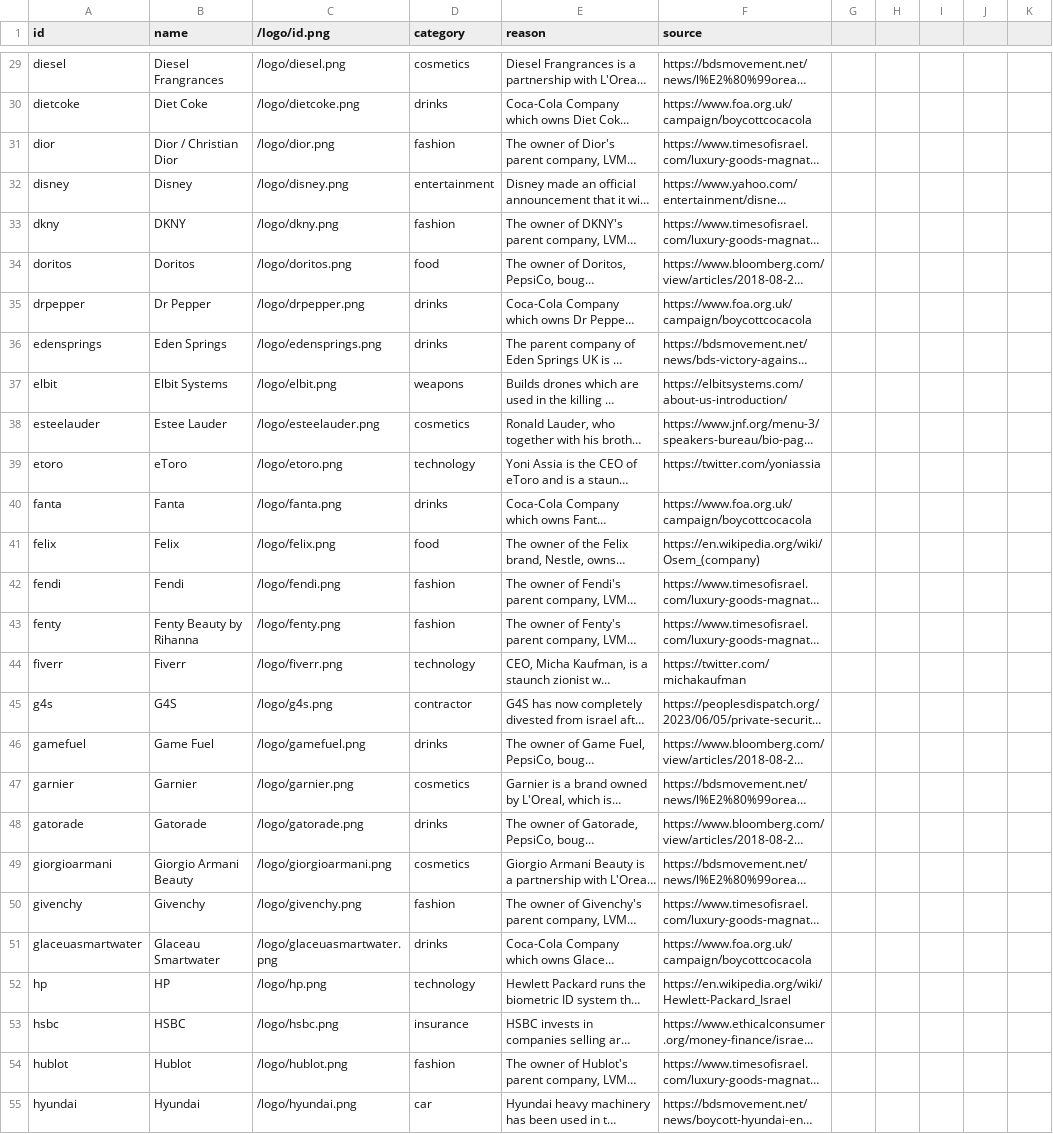
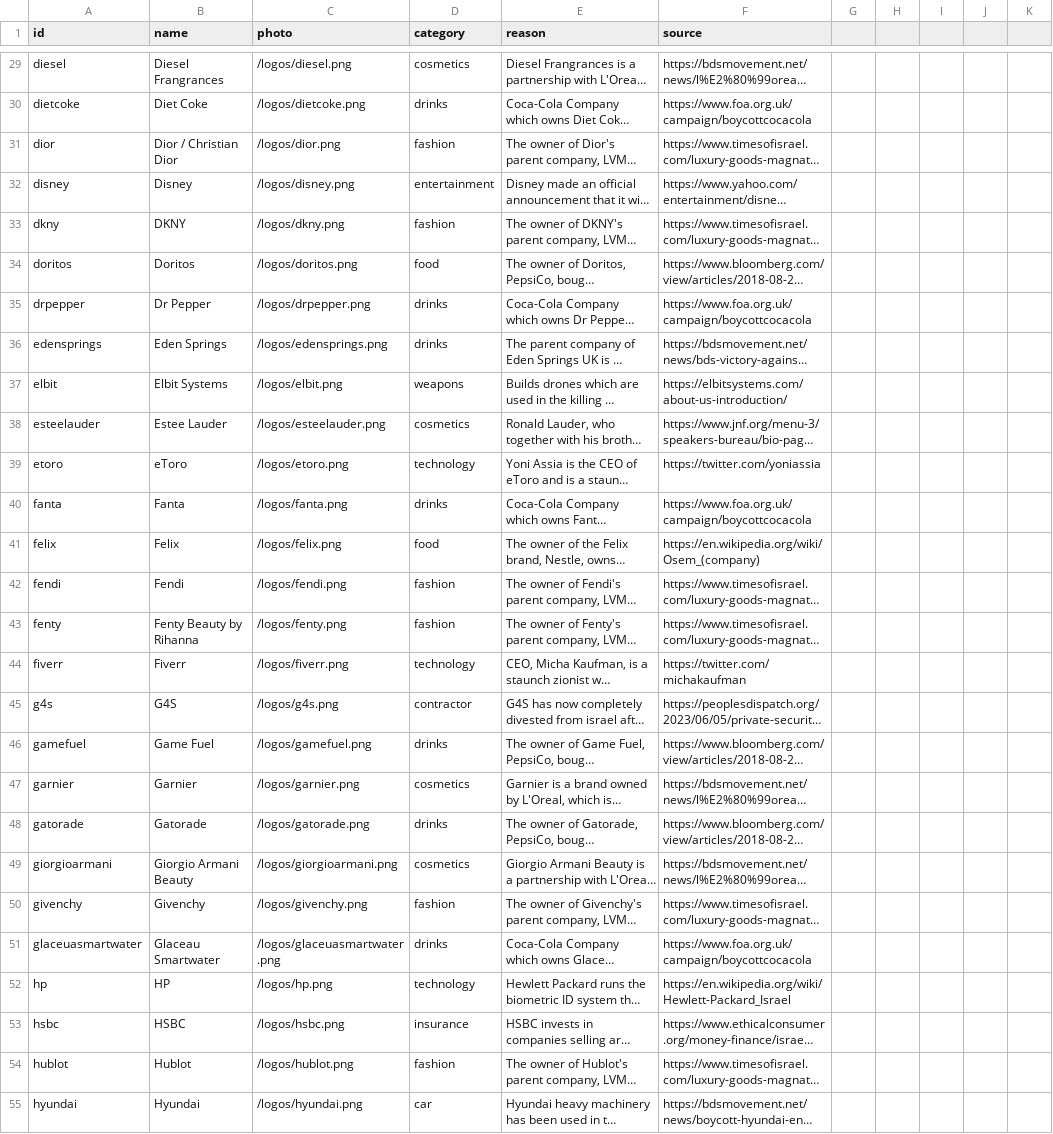
Before and after one commit to moqataa/boycott-data, a CSV file: companies.csv, drawn as a sheet; only a part is shown, gaps mark what is left out; long unchanged cells end in …; the diff covers the shown part only; the diff names each change by its address in the sheet, - before the commit and + after, or states it on an @@ line.

Commit message:
fix logos

```diff
--- a/companies.csv
+++ b/companies.csv
-C1: /logo/id.png
+C1: photo
-C29 (photo): /logo/diesel.png
+C29 (photo): /logos/diesel.png
-C30 (photo): /logo/dietcoke.png
+C30 (photo): /logos/dietcoke.png
-C31 (photo): /logo/dior.png
+C31 (photo): /logos/dior.png
-C32 (photo): /logo/disney.png
+C32 (photo): /logos/disney.png
-C33 (photo): /logo/dkny.png
+C33 (photo): /logos/dkny.png
-C34 (photo): /logo/doritos.png
+C34 (photo): /logos/doritos.png
-C35 (photo): /logo/drpepper.png
+C35 (photo): /logos/drpepper.png
-C36 (photo): /logo/edensprings.png
+C36 (photo): /logos/edensprings.png
-C37 (photo): /logo/elbit.png
+C37 (photo): /logos/elbit.png
-C38 (photo): /logo/esteelauder.png
+C38 (photo): /logos/esteelauder.png
-C39 (photo): /logo/etoro.png
+C39 (photo): /logos/etoro.png
-C40 (photo): /logo/fanta.png
+C40 (photo): /logos/fanta.png
-C41 (photo): /logo/felix.png
+C41 (photo): /logos/felix.png
-C42 (photo): /logo/fendi.png
+C42 (photo): /logos/fendi.png
-C43 (photo): /logo/fenty.png
+C43 (photo): /logos/fenty.png
-C44 (photo): /logo/fiverr.png
+C44 (photo): /logos/fiverr.png
-C45 (photo): /logo/g4s.png
+C45 (photo): /logos/g4s.png
-C46 (photo): /logo/gamefuel.png
+C46 (photo): /logos/gamefuel.png
-C47 (photo): /logo/garnier.png
+C47 (photo): /logos/garnier.png
-C48 (photo): /logo/gatorade.png
+C48 (photo): /logos/gatorade.png
-C49 (photo): /logo/giorgioarmani.png
+C49 (photo): /logos/giorgioarmani.png
-C50 (photo): /logo/givenchy.png
+C50 (photo): /logos/givenchy.png
-C51 (photo): /logo/glaceuasmartwater.png
+C51 (photo): /logos/glaceuasmartwater.png
-C52 (photo): /logo/hp.png
+C52 (photo): /logos/hp.png
-C53 (photo): /logo/hsbc.png
+C53 (photo): /logos/hsbc.png
-C54 (photo): /logo/hublot.png
+C54 (photo): /logos/hublot.png
-C55 (photo): /logo/hyundai.png
+C55 (photo): /logos/hyundai.png
```
Also changed, not shown: 115 edited cells elsewhere in this file.
